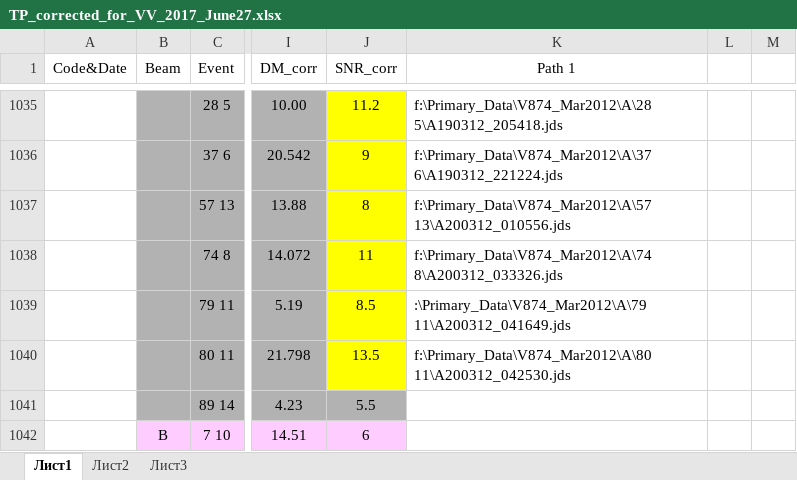
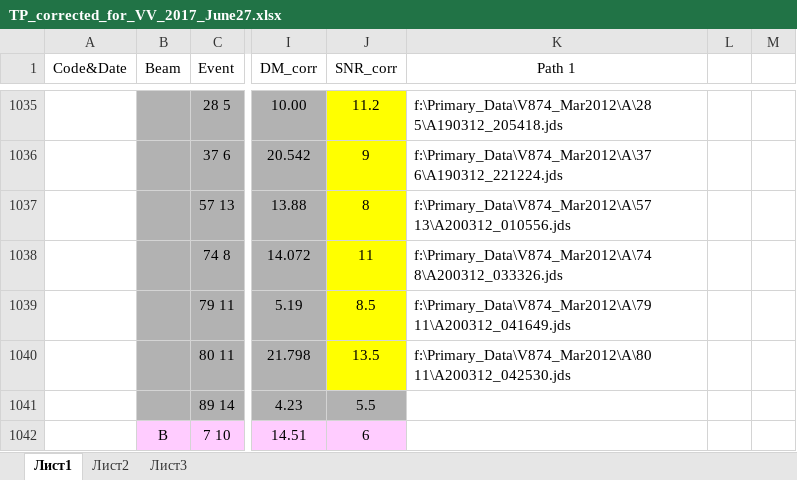
Before and after one commit to serge-yerin/ra_data_processing-all, an Excel workbook: TP_corrected_for_VV_2017_June27.xlsx, sheet Лист1, drawn as a sheet; only a part is shown, gaps mark what is left out; values as stored, in another font and other column widths than the file's, no borders; the diff names each change by its address in the sheet, - before the commit and + after, or states it on an @@ line.

Commit message:
Corrected error in excel db path and selecting items with paths

```diff
--- a/TP_corrected_for_VV_2017_June27.xlsx (sheet Лист1)
+++ b/TP_corrected_for_VV_2017_June27.xlsx (sheet Лист1)
-K1039 (Path 1): :\Primary_Data\V874_Mar2012\A\79 11\A200312_041649.jds
+K1039 (Path 1): f:\Primary_Data\V874_Mar2012\A\79 11\A200312_041649.jds
```
Also changed, not shown: 1 other file.
